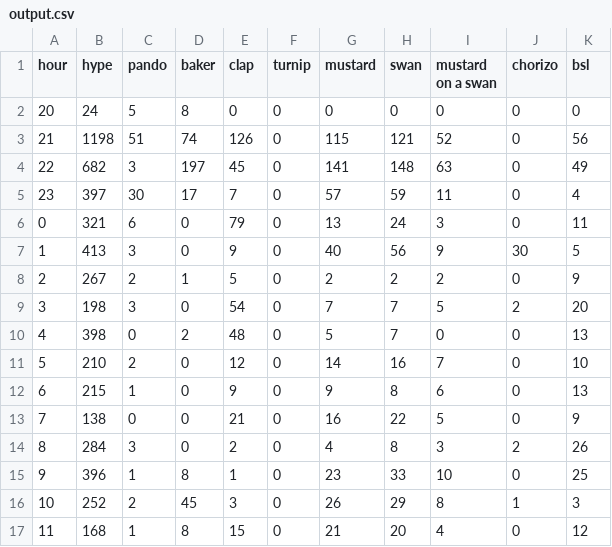
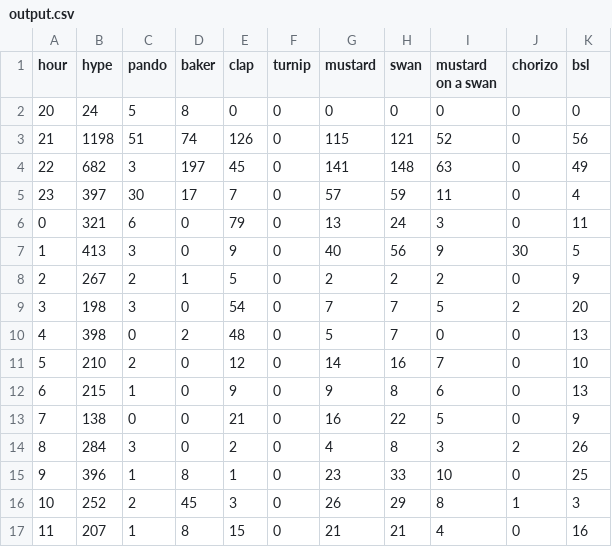
Before and after one commit to hugovk/hypes-per-hour, a CSV file: data/output.csv, drawn as a sheet.

Commit message:
Automatic hypes update!

```diff
--- a/data/output.csv
+++ b/data/output.csv
@@ -16,2 +16,2 @@ hour,hype,pando,baker,clap,turnip,mustard,swan,mustard on a swan,chorizo,bsl
 10,252,2,45,3,0,26,29,8,1,3
-11,168,1,8,15,0,21,20,4,0,12
+11,207,1,8,15,0,21,21,4,0,16
```
Also changed, not shown: data/output.tsv, 1 other file.
